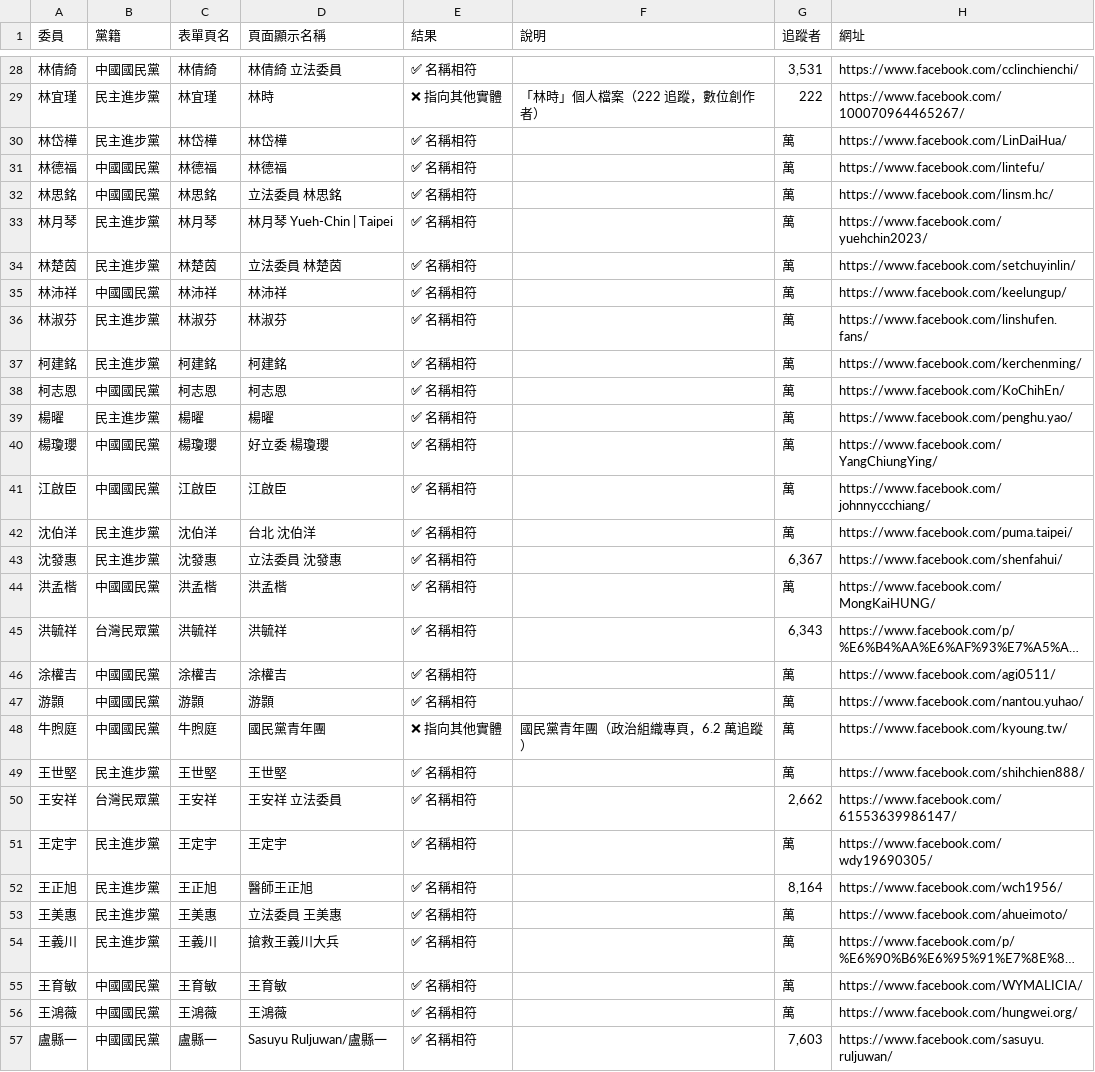
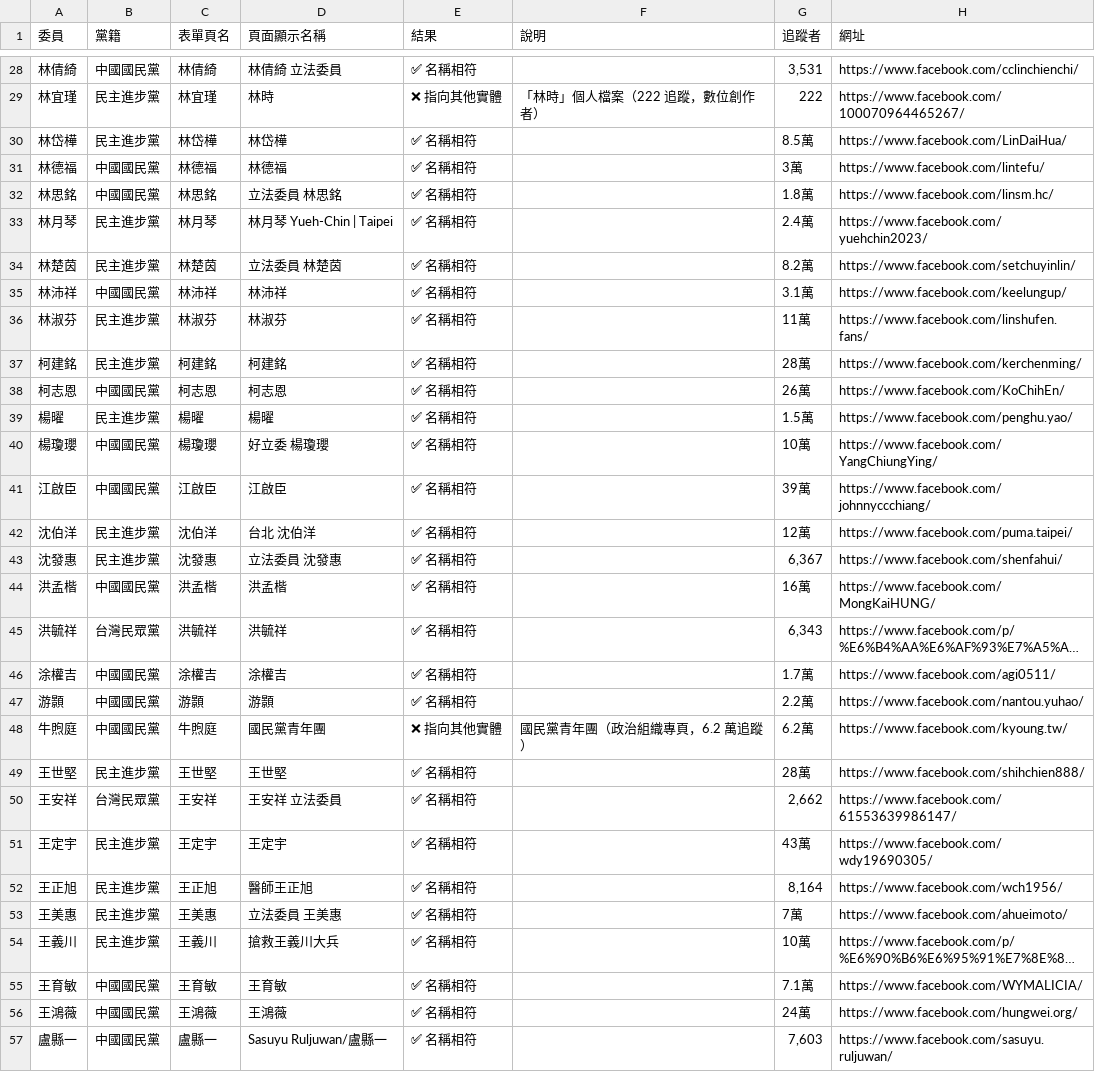
Before and after one commit to cormort/ly-dashboard, a CSV file: docs/fb-verification-2026-09-30.csv, drawn as a sheet; only a part is shown, gaps mark what is left out; long unchanged cells end in …; the diff covers the shown part only; the diff names each change by its address in the sheet, - before the commit and + after, or states it on an @@ line.

```diff
--- a/docs/fb-verification-2026-09-30.csv
+++ b/docs/fb-verification-2026-09-30.csv
-G30 (追蹤者): 萬
+G30 (追蹤者): 8.5萬
-G31 (追蹤者): 萬
+G31 (追蹤者): 3萬
-G32 (追蹤者): 萬
+G32 (追蹤者): 1.8萬
-G33 (追蹤者): 萬
+G33 (追蹤者): 2.4萬
-G34 (追蹤者): 萬
+G34 (追蹤者): 8.2萬
-G35 (追蹤者): 萬
+G35 (追蹤者): 3.1萬
-G36 (追蹤者): 萬
+G36 (追蹤者): 11萬
-G37 (追蹤者): 萬
+G37 (追蹤者): 28萬
-G38 (追蹤者): 萬
+G38 (追蹤者): 26萬
-G39 (追蹤者): 萬
+G39 (追蹤者): 1.5萬
-G40 (追蹤者): 萬
+G40 (追蹤者): 10萬
-G41 (追蹤者): 萬
+G41 (追蹤者): 39萬
-G42 (追蹤者): 萬
+G42 (追蹤者): 12萬
-G44 (追蹤者): 萬
+G44 (追蹤者): 16萬
-G46 (追蹤者): 萬
+G46 (追蹤者): 1.7萬
-G47 (追蹤者): 萬
+G47 (追蹤者): 2.2萬
-G48 (追蹤者): 萬
+G48 (追蹤者): 6.2萬
-G49 (追蹤者): 萬
+G49 (追蹤者): 28萬
-G51 (追蹤者): 萬
+G51 (追蹤者): 43萬
-G53 (追蹤者): 萬
+G53 (追蹤者): 7萬
-G54 (追蹤者): 萬
+G54 (追蹤者): 10萬
-G55 (追蹤者): 萬
+G55 (追蹤者): 7.1萬
-G56 (追蹤者): 萬
+G56 (追蹤者): 24萬
```
Also changed, not shown: 69 edited cells elsewhere in this file.
